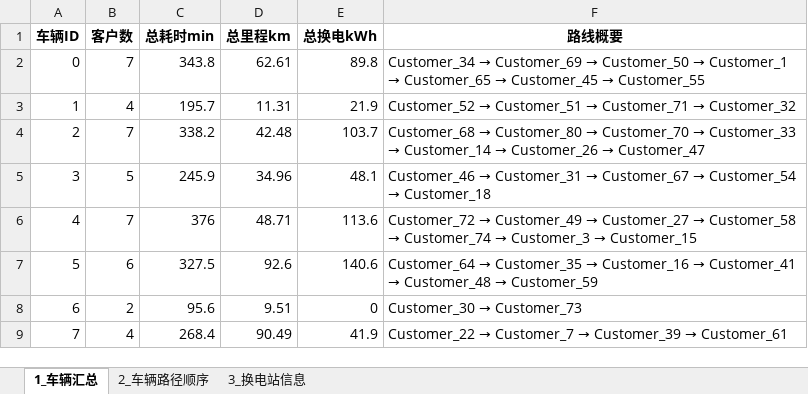
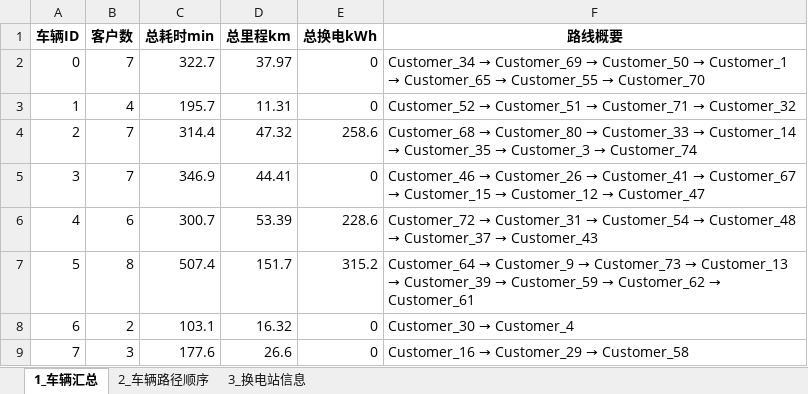
Before and after one commit to Bukanluren0618/VRP, an Excel workbook: path_schedule_result.xlsx, sheet 1_车辆汇总, drawn as a sheet; only a part is shown; values as stored, in another font and other column widths than the file's, no borders; the diff covers the shown part only; the diff names each change by its address in the sheet, - before the commit and + after, or states it on an @@ line.

```diff
--- a/path_schedule_result.xlsx (sheet 1_车辆汇总)
+++ b/path_schedule_result.xlsx (sheet 1_车辆汇总)
-C2 (总耗时min): 343.8
+C2 (总耗时min): 322.7
-D2 (总里程km): 62.61
+D2 (总里程km): 37.97
-E2 (总换电kWh): 89.8
+E2 (总换电kWh): 0
@@ F2 (路线概要): …Customer_65 → Customer_45 → Customer_55 → …Customer_65 → Customer_55 → Customer_70 @@
-E3 (总换电kWh): 21.9
+E3 (总换电kWh): 0
-C4 (总耗时min): 338.2
+C4 (总耗时min): 314.4
-D4 (总里程km): 42.48
+D4 (总里程km): 47.32
-E4 (总换电kWh): 103.7
+E4 (总换电kWh): 258.6
@@ F4 (路线概要): …Customer_80 → Customer_70 → Customer_33 → Customer_14 → Customer_26 → Customer_47 → …Customer_80 → Customer_33 → Customer_14 → Customer_35 → Customer_3 → Customer_74 @@
-B5 (客户数): 5
+B5 (客户数): 7
-C5 (总耗时min): 245.9
+C5 (总耗时min): 346.9
-D5 (总里程km): 34.96
+D5 (总里程km): 44.41
-E5 (总换电kWh): 48.1
+E5 (总换电kWh): 0
@@ F5 (路线概要): Customer_46 → Customer_31 → Customer_67 → Customer_54 → Customer_18 → Customer_46 → Customer_26 → Customer_41 → Customer_67 → Customer_15 → Customer_12 → Customer_47 @@
-B6 (客户数): 7
+B6 (客户数): 6
-C6 (总耗时min): 376
+C6 (总耗时min): 300.7
-D6 (总里程km): 48.71
+D6 (总里程km): 53.39
-E6 (总换电kWh): 113.6
+E6 (总换电kWh): 228.6
@@ F6 (路线概要): Customer_72 → Customer_49 → Customer_27 → Customer_58 → Customer_74 → Customer_3 → Customer_15 → Customer_72 → Customer_31 → Customer_54 → Customer_48 → Customer_37 → Customer_43 @@
-B7 (客户数): 6
+B7 (客户数): 8
-C7 (总耗时min): 327.5
+C7 (总耗时min): 507.4
-D7 (总里程km): 92.6
+D7 (总里程km): 151.7
-E7 (总换电kWh): 140.6
+E7 (总换电kWh): 315.2
@@ F7 (路线概要): Customer_64 → Customer_35 → Customer_16 → Customer_41 → Customer_48 → Customer_59 → Customer_64 → Customer_9 → Customer_73 → Customer_13 → Customer_39 → Customer_59 → Customer_62 → Customer_61 @@
-C8 (总耗时min): 95.6
+C8 (总耗时min): 103.1
-D8 (总里程km): 9.51
+D8 (总里程km): 16.32
@@ F8 (路线概要): Customer_30 → Customer_73 → Customer_30 → Customer_4 @@
-B9 (客户数): 4
+B9 (客户数): 3
-C9 (总耗时min): 268.4
+C9 (总耗时min): 177.6
-D9 (总里程km): 90.49
+D9 (总里程km): 26.6
-E9 (总换电kWh): 41.9
+E9 (总换电kWh): 0
@@ F9 (路线概要): Customer_22 → Customer_7 → Customer_39 → Customer_61 → Customer_16 → Customer_29 → Customer_58 @@
```
Also changed, not shown: 57 edited cells elsewhere in this sheet, sheet 2_车辆路径顺序, sheet 3_换电站信息, data_bpr.xlsx, grid_bus_voltage.xlsx, 4 other files.
